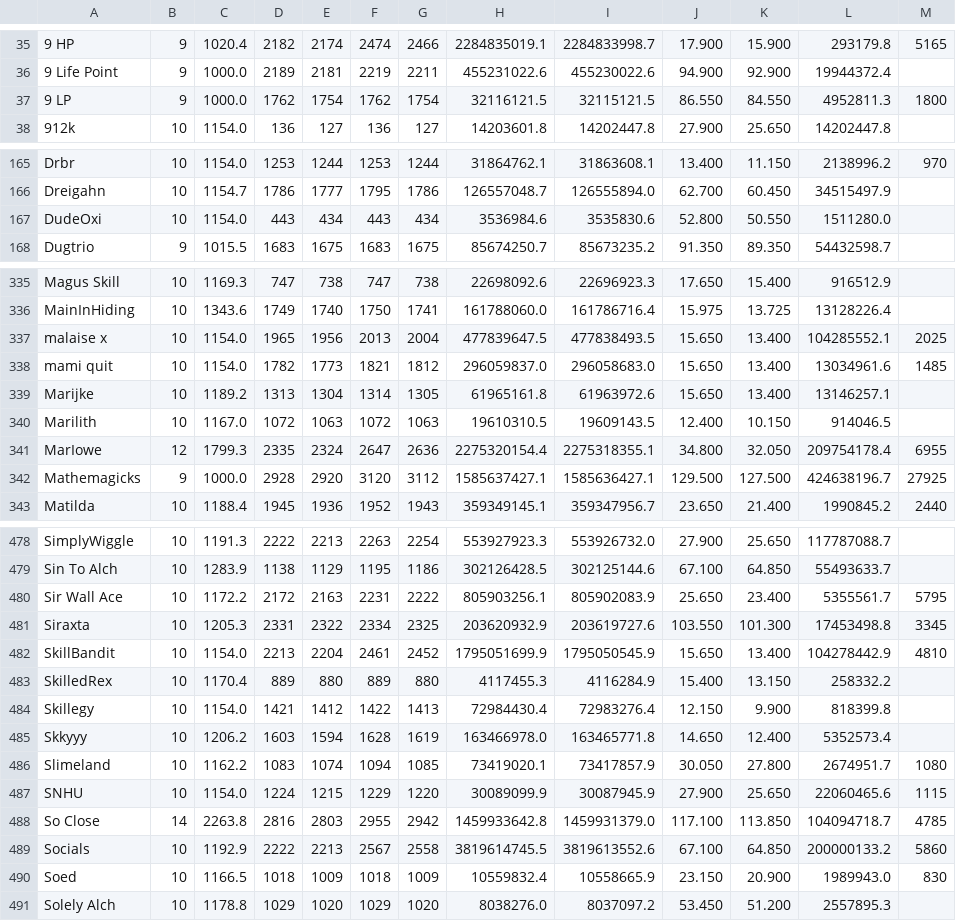
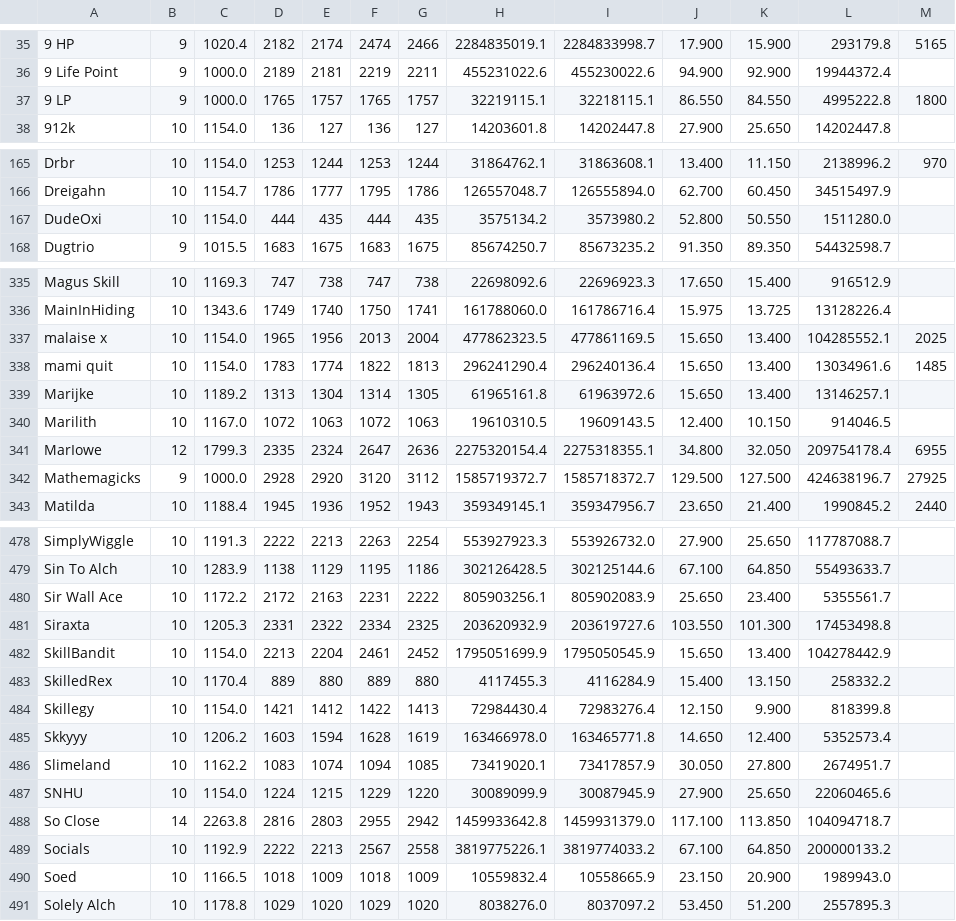
Before and after one commit to TastyRomeo/hiscores, a CSV file: data/hiscores.csv, drawn as a sheet; only a part is shown, gaps mark what is left out; the diff covers the shown part only.

```diff
--- a/data/hiscores.csv
+++ b/data/hiscores.csv
@@ -36,3 +36,3 @@
 9 Life Point,9,1000.0,2189,2181,2219,2211,455231022.6,455230022.6,94.900,92.900,19944372.4,
-9 LP,9,1000.0,1762,1754,1762,1754,32116121.5,32115121.5,86.550,84.550,4952811.3,1800
+9 LP,9,1000.0,1765,1757,1765,1757,32219115.1,32218115.1,86.550,84.550,4995222.8,1800
 912k,10,1154.0,136,127,136,127,14203601.8,14202447.8,27.900,25.650,14202447.8,
@@ -166,3 +166,3 @@ Drbr,10,1154.0,1253,1244,1253,1244,31864762.1,31863608.1,13.400,11.150,2138996.2
 Dreigahn,10,1154.7,1786,1777,1795,1786,126557048.7,126555894.0,62.700,60.450,34515497.9,
-DudeOxi,10,1154.0,443,434,443,434,3536984.6,3535830.6,52.800,50.550,1511280.0,
+DudeOxi,10,1154.0,444,435,444,435,3575134.2,3573980.2,52.800,50.550,1511280.0,
 Dugtrio,9,1015.5,1683,1675,1683,1675,85674250.7,85673235.2,91.350,89.350,54432598.7,
@@ -336,4 +336,4 @@ Magus Skill,10,1169.3,747,738,747,738,22698092.6,22696923.3,17.650,15.400,916512
 MainInHiding,10,1343.6,1749,1740,1750,1741,161788060.0,161786716.4,15.975,13.725,13128226.4,
-malaise x,10,1154.0,1965,1956,2013,2004,477839647.5,477838493.5,15.650,13.400,104285552.1,2025
-mami quit,10,1154.0,1782,1773,1821,1812,296059837.0,296058683.0,15.650,13.400,13034961.6,1485
+malaise x,10,1154.0,1965,1956,2013,2004,477862323.5,477861169.5,15.650,13.400,104285552.1,2025
+mami quit,10,1154.0,1783,1774,1822,1813,296241290.4,296240136.4,15.650,13.400,13034961.6,1485
 Marijke,10,1189.2,1313,1304,1314,1305,61965161.8,61963972.6,15.650,13.400,13146257.1,
@@ -341,3 +341,3 @@ Marilith,10,1167.0,1072,1063,1072,1063,19610310.5,19609143.5,12.400,10.150,91404
 MarIowe,12,1799.3,2335,2324,2647,2636,2275320154.4,2275318355.1,34.800,32.050,209754178.4,6955
-Mathemagicks,9,1000.0,2928,2920,3120,3112,1585637427.1,1585636427.1,129.500,127.500,424638196.7,27925
+Mathemagicks,9,1000.0,2928,2920,3120,3112,1585719372.7,1585718372.7,129.500,127.500,424638196.7,27925
 Matilda,10,1188.4,1945,1936,1952,1943,359349145.1,359347956.7,23.650,21.400,1990845.2,2440
@@ -479,5 +479,5 @@ SimplyWiggle,10,1191.3,2222,2213,2263,2254,553927923.3,553926732.0,27.900,25.650
 Sin To Alch,10,1283.9,1138,1129,1195,1186,302126428.5,302125144.6,67.100,64.850,55493633.7,
-Sir Wall Ace,10,1172.2,2172,2163,2231,2222,805903256.1,805902083.9,25.650,23.400,5355561.7,5795
-Siraxta,10,1205.3,2331,2322,2334,2325,203620932.9,203619727.6,103.550,101.300,17453498.8,3345
-SkillBandit,10,1154.0,2213,2204,2461,2452,1795051699.9,1795050545.9,15.650,13.400,104278442.9,4810
+Sir Wall Ace,10,1172.2,2172,2163,2231,2222,805903256.1,805902083.9,25.650,23.400,5355561.7,
+Siraxta,10,1205.3,2331,2322,2334,2325,203620932.9,203619727.6,103.550,101.300,17453498.8,
+SkillBandit,10,1154.0,2213,2204,2461,2452,1795051699.9,1795050545.9,15.650,13.400,104278442.9,
 SkilledRex,10,1170.4,889,880,889,880,4117455.3,4116284.9,15.400,13.150,258332.2,
@@ -485,7 +485,7 @@ Skillegy,10,1154.0,1421,1412,1422,1413,72984430.4,72983276.4,12.150,9.900,818399
 Skkyyy,10,1206.2,1603,1594,1628,1619,163466978.0,163465771.8,14.650,12.400,5352573.4,
-Slimeland,10,1162.2,1083,1074,1094,1085,73419020.1,73417857.9,30.050,27.800,2674951.7,1080
-SNHU,10,1154.0,1224,1215,1229,1220,30089099.9,30087945.9,27.900,25.650,22060465.6,1115
-So Close,14,2263.8,2816,2803,2955,2942,1459933642.8,1459931379.0,117.100,113.850,104094718.7,4785
-Socials,10,1192.9,2222,2213,2567,2558,3819614745.5,3819613552.6,67.100,64.850,200000133.2,5860
-Soed,10,1166.5,1018,1009,1018,1009,10559832.4,10558665.9,23.150,20.900,1989943.0,830
+Slimeland,10,1162.2,1083,1074,1094,1085,73419020.1,73417857.9,30.050,27.800,2674951.7,
+SNHU,10,1154.0,1224,1215,1229,1220,30089099.9,30087945.9,27.900,25.650,22060465.6,
+So Close,14,2263.8,2816,2803,2955,2942,1459933642.8,1459931379.0,117.100,113.850,104094718.7,
+Socials,10,1192.9,2222,2213,2567,2558,3819775226.1,3819774033.2,67.100,64.850,200000133.2,
+Soed,10,1166.5,1018,1009,1018,1009,10559832.4,10558665.9,23.150,20.900,1989943.0,
 Solely Alch,10,1178.8,1029,1020,1029,1020,8038276.0,8037097.2,53.450,51.200,2557895.3,
```
Also changed, not shown: 46 edited cells elsewhere in this file.
